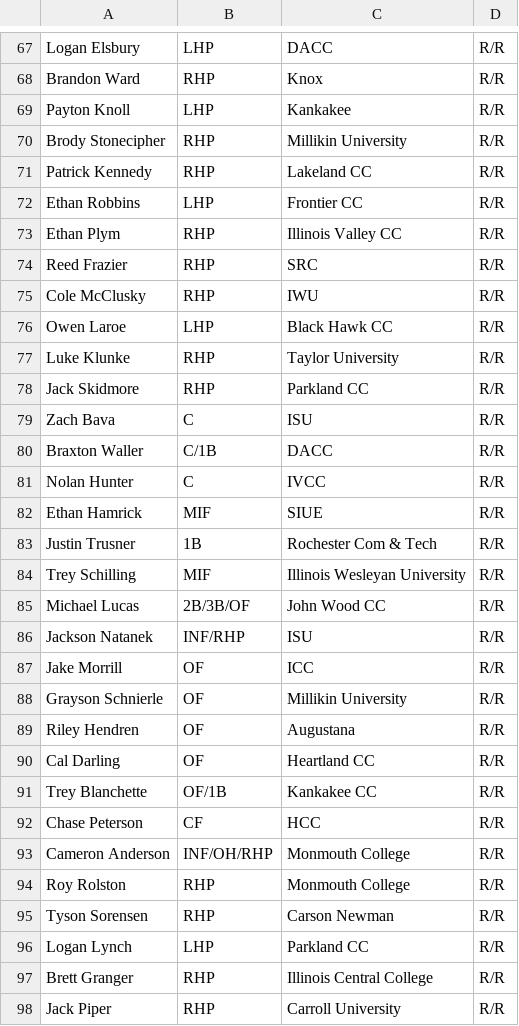
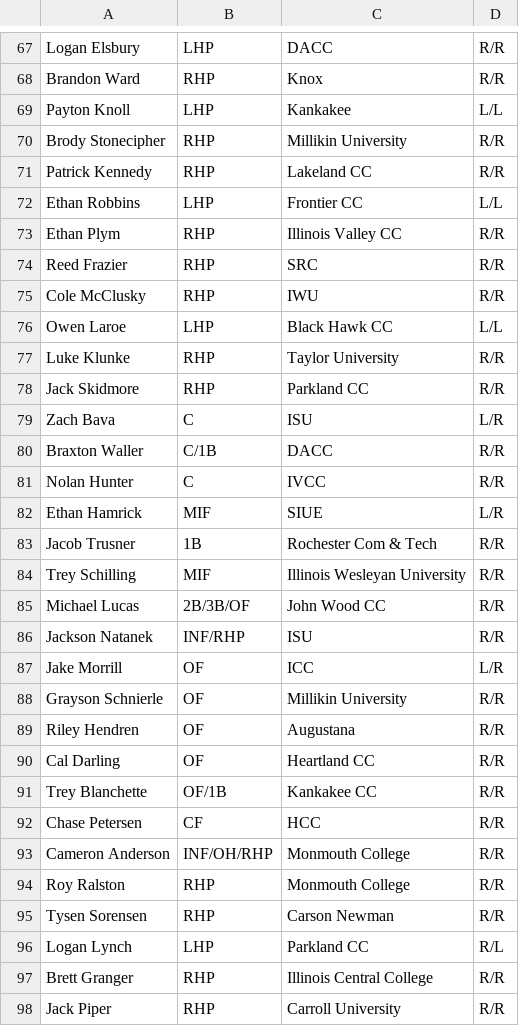
Before and after one commit to NoahLippman/Kernelytics-Projects, a CSV file: BaseballSavant/playerDetails.csv, drawn as a sheet; only a part is shown, gaps mark what is left out; the diff covers the shown part only.

```diff
--- a/BaseballSavant/playerDetails.csv
+++ b/BaseballSavant/playerDetails.csv
@@ -68,6 +68,6 @@ Logan Elsbury,LHP,DACC,R/R
 Brandon Ward,RHP,Knox,R/R
-Payton Knoll,LHP,Kankakee,R/R
+Payton Knoll,LHP,Kankakee,L/L
 Brody Stonecipher,RHP,Millikin University,R/R
 Patrick Kennedy,RHP,Lakeland CC,R/R
-Ethan Robbins,LHP,Frontier CC,R/R
+Ethan Robbins,LHP,Frontier CC,L/L
 Ethan Plym,RHP,Illinois Valley CC,R/R
@@ -75,10 +75,10 @@ Reed Frazier,RHP,SRC,R/R
 Cole McClusky,RHP,IWU,R/R
-Owen Laroe,LHP,Black Hawk CC,R/R
+Owen Laroe,LHP,Black Hawk CC,L/L
 Luke Klunke,RHP,Taylor University,R/R
 Jack Skidmore,RHP,Parkland CC,R/R
-Zach Bava,C,ISU,R/R
+Zach Bava,C,ISU,L/R
 Braxton Waller,C/1B,DACC,R/R
 Nolan Hunter,C,IVCC,R/R
-Ethan Hamrick,MIF,SIUE,R/R
-Justin Trusner,1B,Rochester Com & Tech,R/R
+Ethan Hamrick,MIF,SIUE,L/R
+Jacob Trusner,1B,Rochester Com & Tech,R/R
 Trey Schilling,MIF,Illinois Wesleyan University,R/R
@@ -86,3 +86,3 @@ Michael Lucas,2B/3B/OF,John Wood CC,R/R
 Jackson Natanek,INF/RHP,ISU,R/R
-Jake Morrill,OF,ICC,R/R
+Jake Morrill,OF,ICC,L/R
 Grayson Schnierle,OF,Millikin University,R/R
@@ -91,7 +91,7 @@ Cal Darling,OF,Heartland CC,R/R
 Trey Blanchette,OF/1B,Kankakee CC,R/R
-Chase Peterson,CF,HCC,R/R
+Chase Petersen,CF,HCC,R/R
 Cameron Anderson,INF/OH/RHP,Monmouth College,R/R
-Roy Rolston,RHP,Monmouth College,R/R
-Tyson Sorensen,RHP,Carson Newman,R/R
-Logan Lynch,LHP,Parkland CC,R/R
+Roy Ralston,RHP,Monmouth College,R/R
+Tysen Sorensen,RHP,Carson Newman,R/R
+Logan Lynch,LHP,Parkland CC,R/L
 Brett Granger,RHP,Illinois Central College,R/R
```
Also changed, not shown: 46 edited cells elsewhere in this file, 1 other file.
